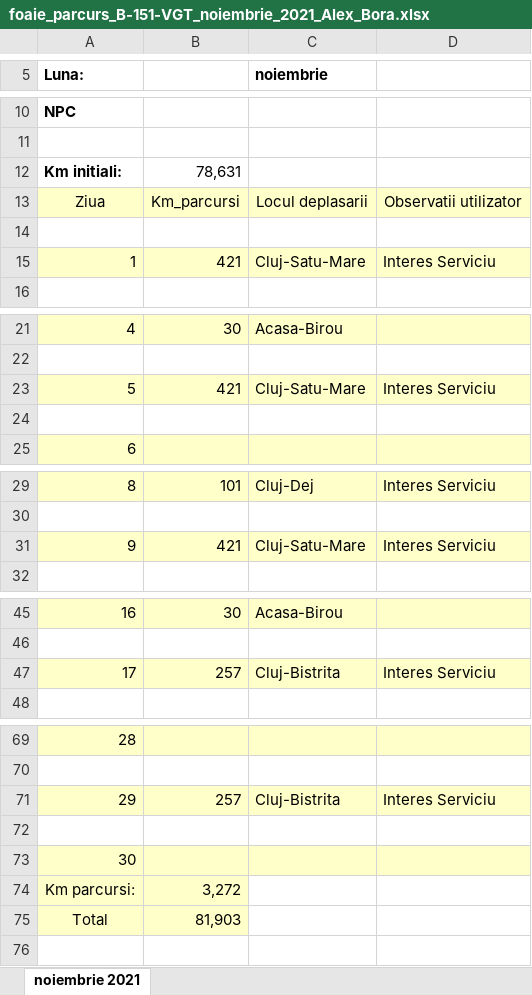
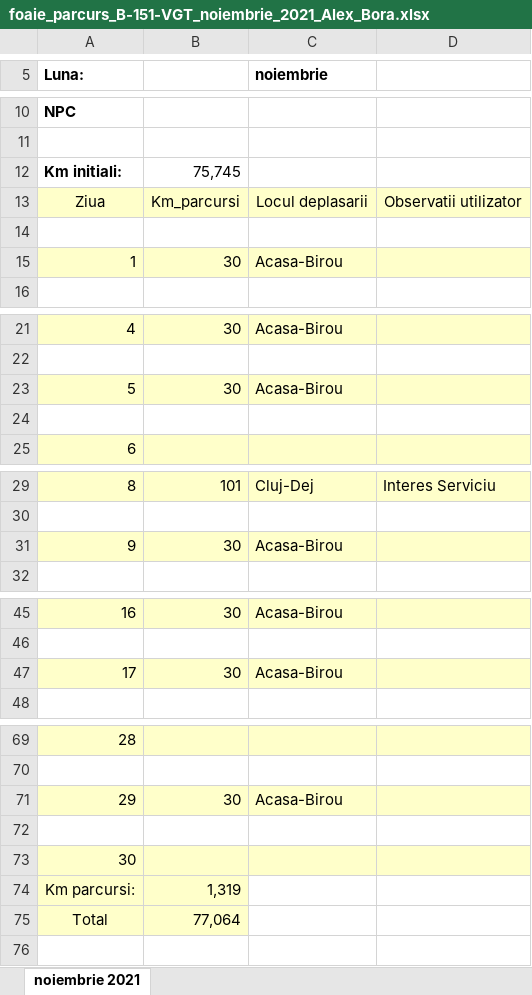
Before and after one commit to alexbora/parcurs, an Excel workbook: foaie_parcurs_B-151-VGT_noiembrie_2021_Alex_Bora.xlsx, sheet noiembrie 2021, drawn as a sheet; only a part is shown, gaps mark what is left out; values as stored, in another font and other column widths than the file's, no borders; charts and pictures not drawn; removed rows and columns are numbered as before the commit, all else as after; the diff covers the shown part only; the diff names each change by its address in the sheet, - before the commit and + after, or states it on an @@ line.

```diff
--- a/foaie_parcurs_B-151-VGT_noiembrie_2021_Alex_Bora.xlsx (sheet noiembrie 2021)
+++ b/foaie_parcurs_B-151-VGT_noiembrie_2021_Alex_Bora.xlsx (sheet noiembrie 2021)
-B12: 78,631
+B12: 75,745
-row 15: 1 | 421 | Cluj-Satu-Mare | Interes Serviciu
+row 15: 1 | 30 | Acasa-Birou
-row 23: 5 | 421 | Cluj-Satu-Mare | Interes Serviciu
+row 23: 5 | 30 | Acasa-Birou
-row 31: 9 | 421 | Cluj-Satu-Mare | Interes Serviciu
+row 31: 9 | 30 | Acasa-Birou
-B47: 257
+B47: 30
-C47 (noiembrie): Cluj-Bistrita
+C47 (noiembrie): Acasa-Birou
-D47: Interes Serviciu
+D47: (empty)
-B71: 257
+B71: 30
-C71 (noiembrie): Cluj-Bistrita
+C71 (noiembrie): Acasa-Birou
-D71: Interes Serviciu
+D71: (empty)
-B74: 3,272
+B74: 1,319
-B75: 81,903
+B75: 77,064
```
Also changed, not shown: 3 edited cells and merged cells elsewhere in this sheet, charts or pictures, foaie_parcurs_B-151-VGT_august_2021_Alex_Bora.xlsx, foaie_parcurs_B-151-VGT_decembrie_2021_Alex_Bora.xlsx, 5 other files.
